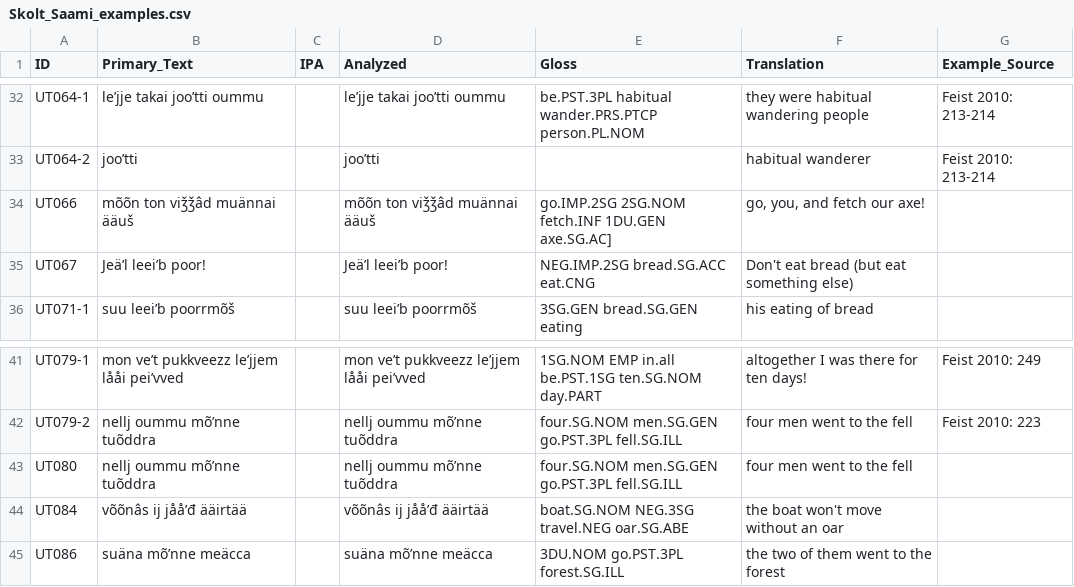
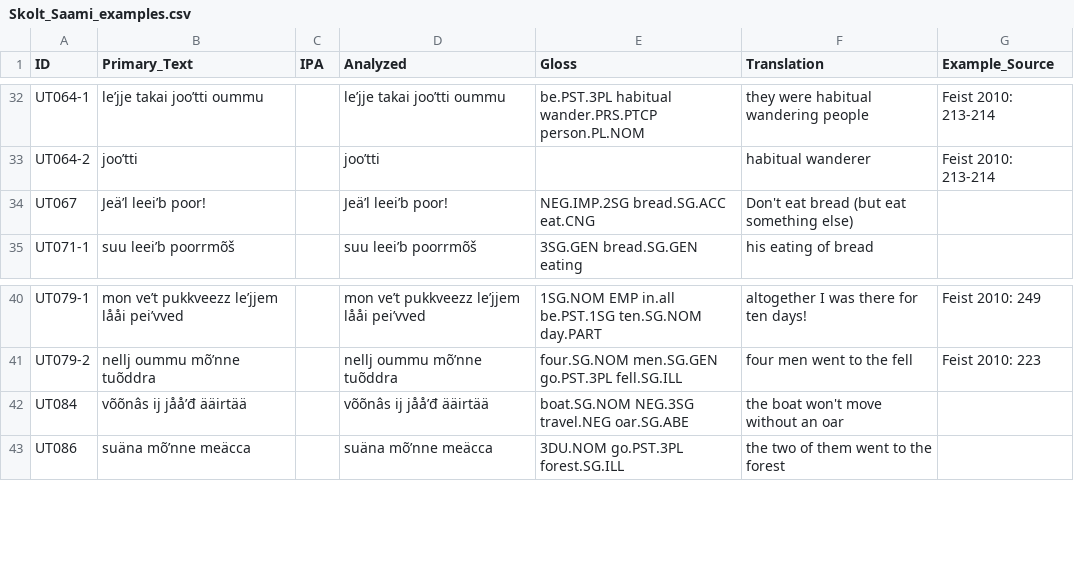
Before and after one commit to bedlan/uratyp-1, a CSV file: raw/UT/language-tables/Skolt_Saami_examples.csv, drawn as a sheet; only a part is shown, gaps mark what is left out; the diff names each change by its address in the sheet, - before the commit and + after, or states it on an @@ line.

Commit message:
Corrections in examples

```diff
--- a/raw/UT/language-tables/Skolt_Saami_examples.csv
+++ b/raw/UT/language-tables/Skolt_Saami_examples.csv
-row 34: UT066 | mõõn ton viǯǯâd muännai ääuš |  | mõõn ton viǯǯâd muännai ääuš | go.IMP.2SG 2SG.NOM fetch.INF 1DU.GEN axe.SG.AC] | go, you, and fetch our axe!
-row 43: UT080 | nellj oummu mõʹnne tuõddra |  | nellj oummu mõʹnne tuõddra | four.SG.NOM men.SG.GEN go.PST.3PL fell.SG.ILL | four men went to the fell
```
Also changed, not shown: raw/UT/language-tables/Central_Veps_examples.csv, raw/UT/language-tables/Courland_Livonian_examples.csv, 33 other files.
